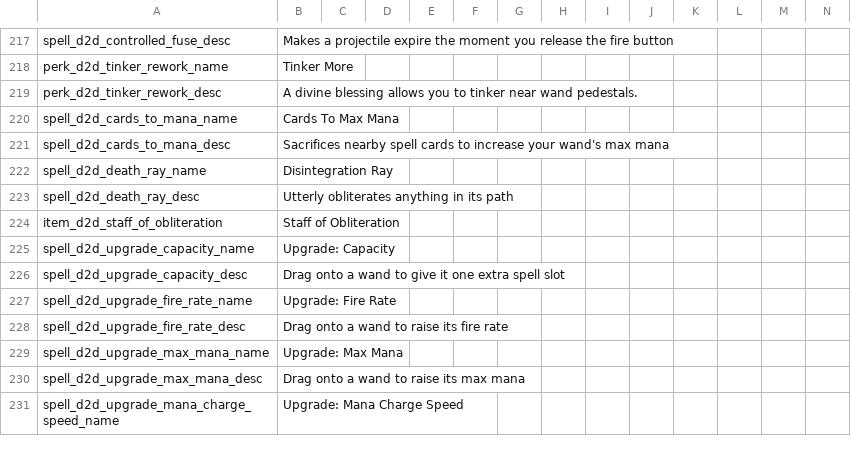
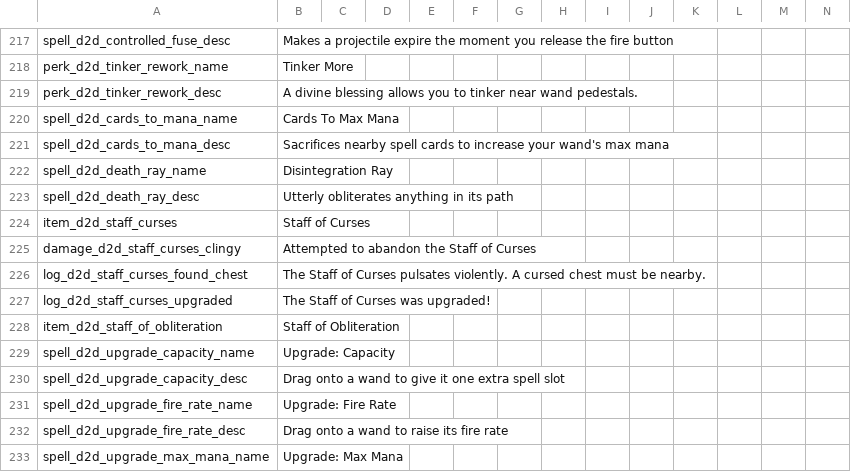
Before and after one commit to meyergames/noita-mod-d2d-content-pack, a CSV file: translations.csv, drawn as a sheet; only a part is shown, gaps mark what is left out; the shorter side is filled out with more unchanged rows; rows hold the shown columns only; the diff names each change by its address in the sheet, - before the commit and + after, or states it on an @@ line.

Commit message:
fixed staff of curses upgrade lowing capacity, added more translations

```diff
--- a/translations.csv
+++ b/translations.csv
+row 224: item_d2d_staff_curses | Staff of Curses
+row 225: damage_d2d_staff_curses_clingy | Attempted to abandon the Staff of Curses
+row 226: log_d2d_staff_curses_found_chest | The Staff of Curses pulsates violently. A cursed chest must be nearby.
+row 227: log_d2d_staff_curses_upgraded | The Staff of Curses was upgraded!
```
Also changed, not shown: 4 other files.
